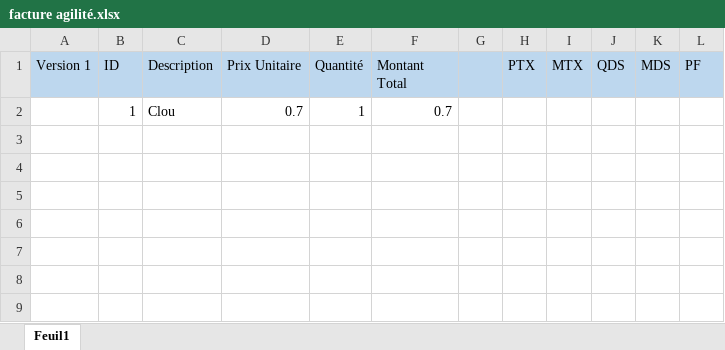
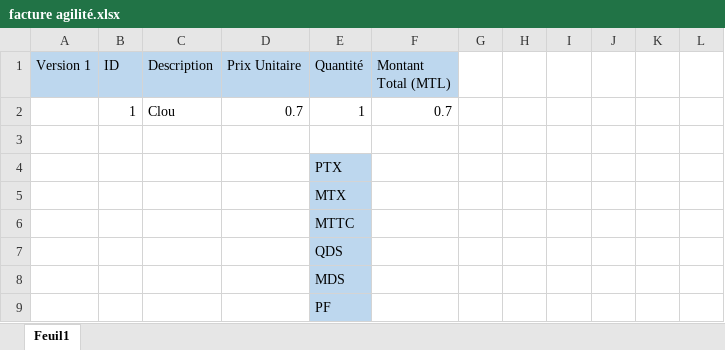
Before and after one commit to Altaris33/factureAgilite, an Excel workbook: facture agilité.xlsx, sheet Feuil1, drawn as a sheet; values as stored, in another font and other column widths than the file's, no borders; ↵ is a line break in a cell; the diff names each change by its address in the sheet, - before the commit and + after, or states it on an @@ line.

Commit message:
Version 1 retouchey

```diff
--- a/facture agilité.xlsx (sheet Feuil1)
+++ b/facture agilité.xlsx (sheet Feuil1)
-F1: Montant ↵ Total
+F1: Montant ↵ Total (MTL)
-G1:L1 fill: #BDD7EE
+G1:L1 fill: none
-H1: PTX
+H1: (empty)
-I1: MTX
+I1: (empty)
-J1: QDS
+J1: (empty)
-K1: MDS
+K1: (empty)
-L1: PF
+L1: (empty)
+row 3: (empty)
+row 4:  |  |  |  | PTX
+row 5:  |  |  |  | MTX
+row 6:  |  |  |  | MTTC
+row 7:  |  |  |  | QDS
+row 8:  |  |  |  | MDS
+row 9:  |  |  |  | PF
```
